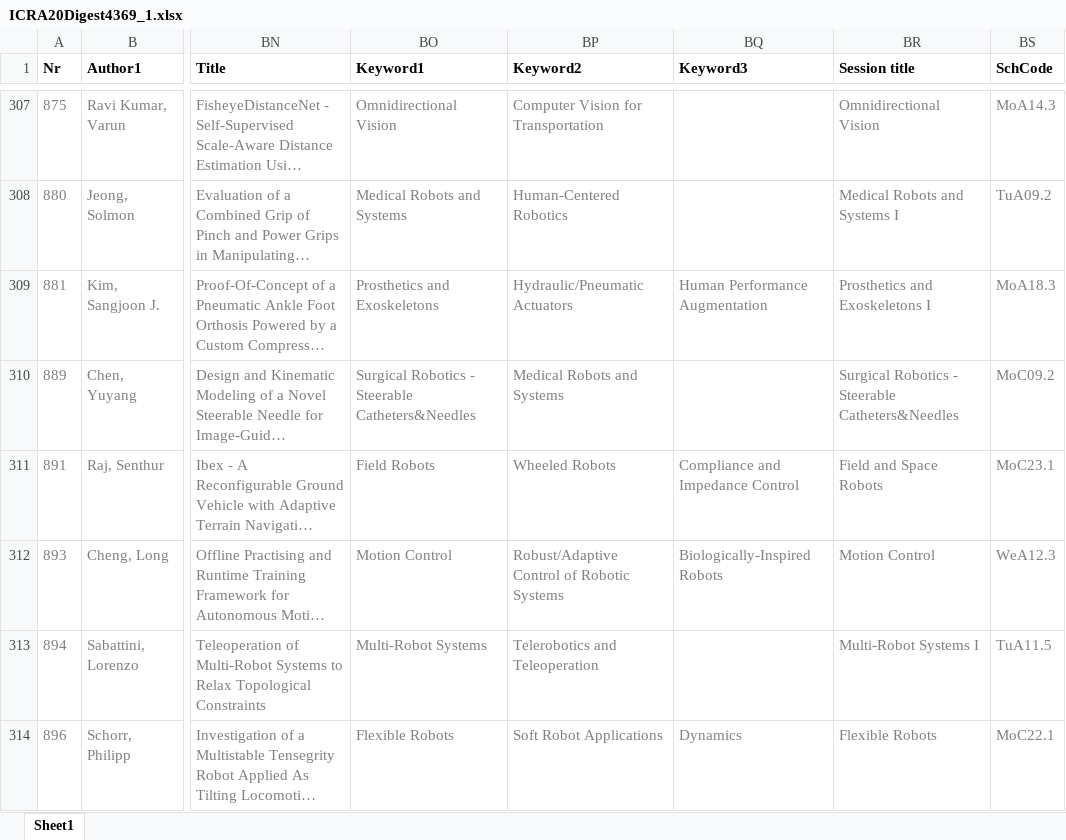
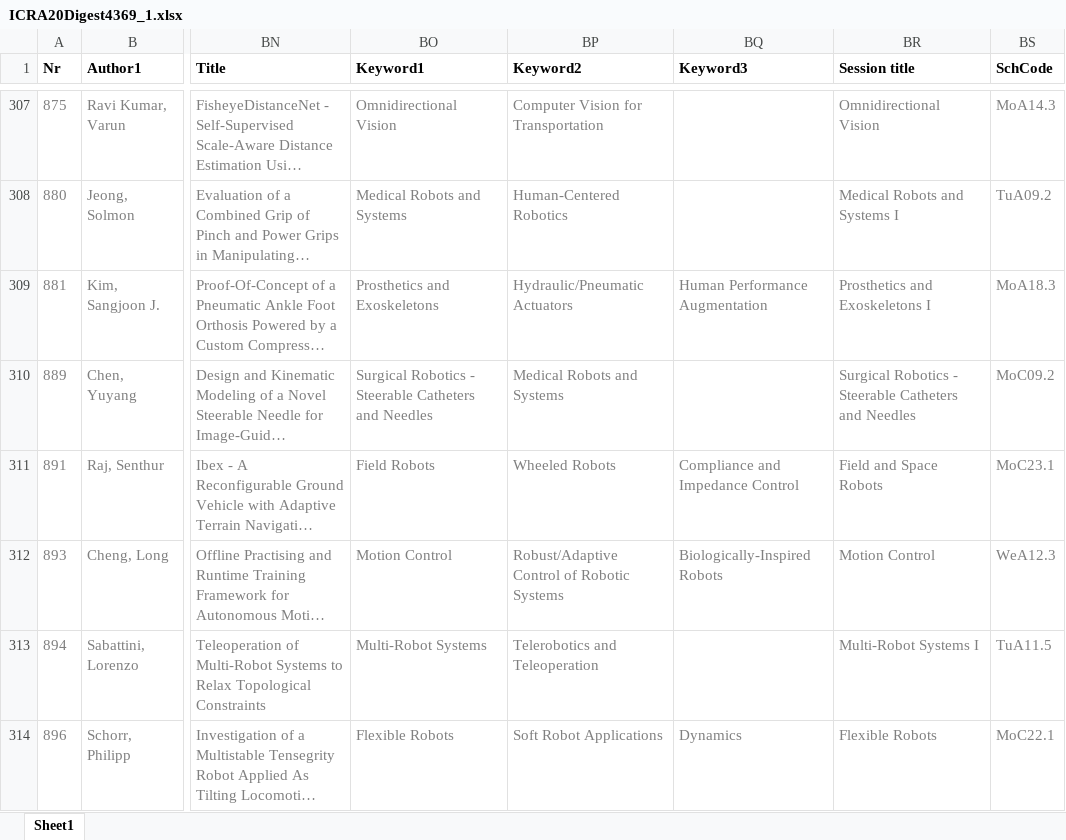
Before and after one commit to akdba0207/IROS20Ondemand, an Excel workbook: polls/ICRA20Digest4369_1.xlsx, sheet Sheet1, drawn as a sheet; only a part is shown, gaps mark what is left out; long unchanged cells end in …; values as stored, in another font and other column widths than the file's, no borders; the diff covers the shown part only; the diff names each change by its address in the sheet, - before the commit and + after, or states it on an @@ line.

Commit message:
Major Update
Dr. Oh authorizes "Page freeze" from today. All development will move to daslhub.org

```diff
--- a/polls/ICRA20Digest4369_1.xlsx (sheet Sheet1)
+++ b/polls/ICRA20Digest4369_1.xlsx (sheet Sheet1)
-BO310 (Keyword1): …- Steerable Catheters&Needles
+BO310 (Keyword1): …- Steerable Catheters and Needles
-BR310 (Session title): …- Steerable Catheters&Needles
+BR310 (Session title): …- Steerable Catheters and Needles
```
Also changed, not shown: 18 edited cells elsewhere in this sheet, 34 other files.
